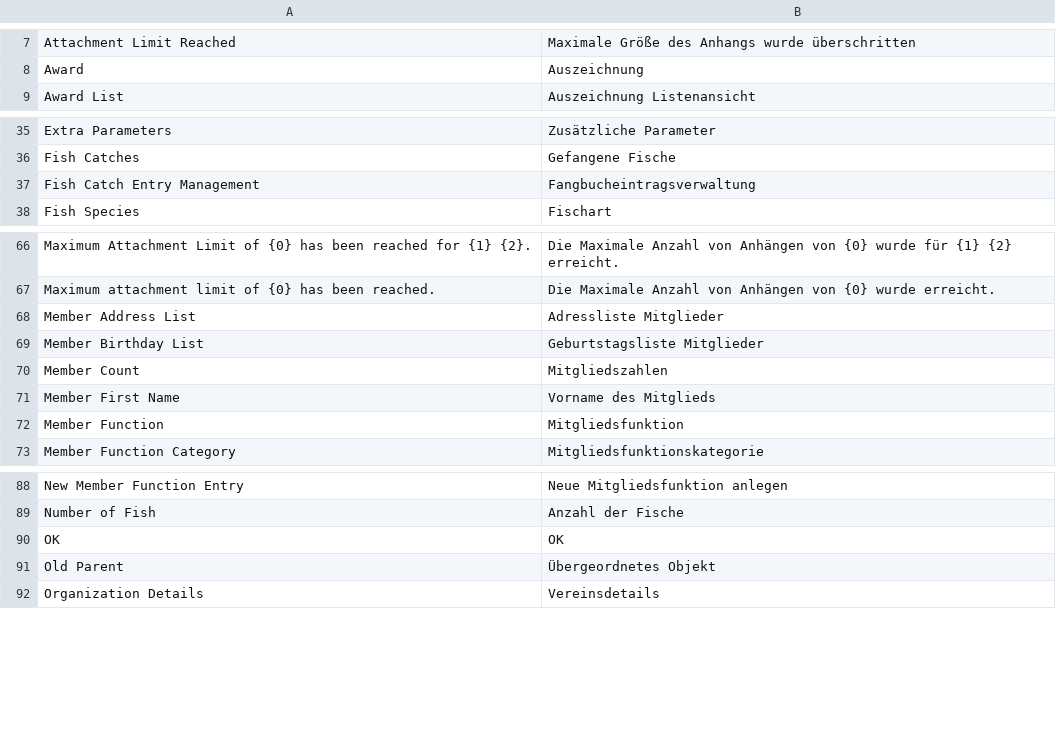
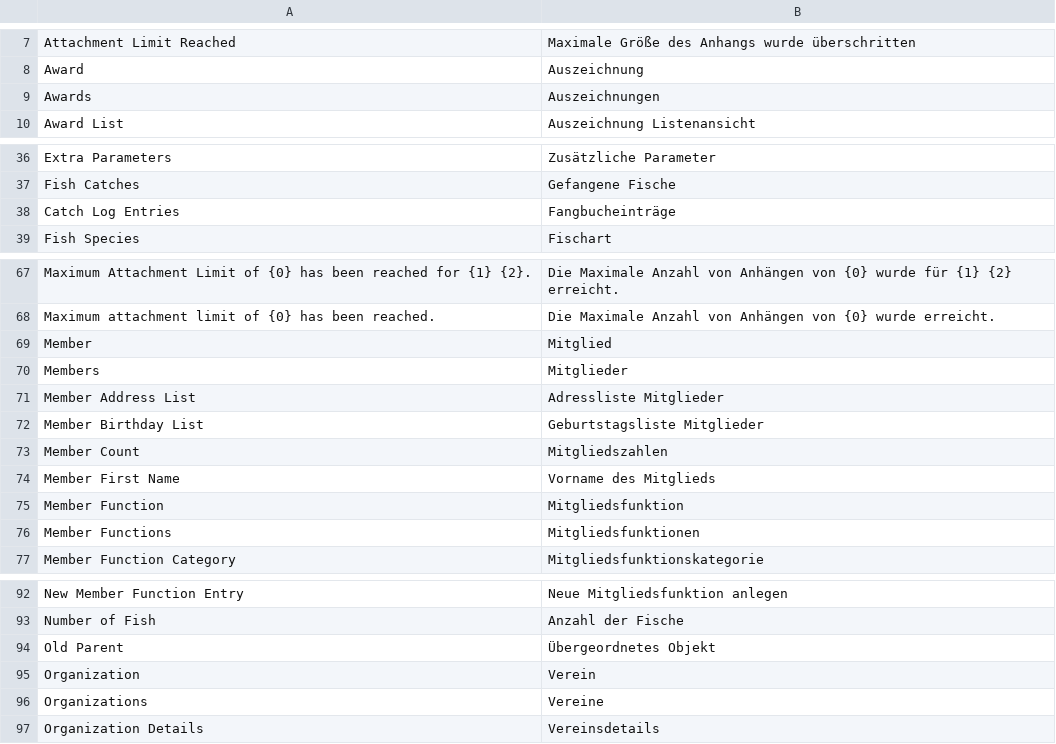
Before and after one commit to alyf-de/landa, a CSV file: landa/translations/de.csv, drawn as a sheet; only a part is shown, gaps mark what is left out; removed rows and columns are numbered as before the commit, all else as after; the diff names each change by its address in the sheet, - before the commit and + after, or states it on an @@ line.

Commit message:
fix: workspaces and translations

```diff
--- a/landa/translations/de.csv
+++ b/landa/translations/de.csv
+row 9: Awards | Auszeichnungen
-row 37: Fish Catch Entry Management | Fangbucheintragsverwaltung
+row 38: Catch Log Entries | Fangbucheinträge
+row 69: Member | Mitglied
+row 70: Members | Mitglieder
+row 76: Member Functions | Mitgliedsfunktionen
-row 90: OK | OK
+row 95: Organization | Verein
+row 96: Organizations | Vereine
```
Also changed, not shown: 2 other files.
